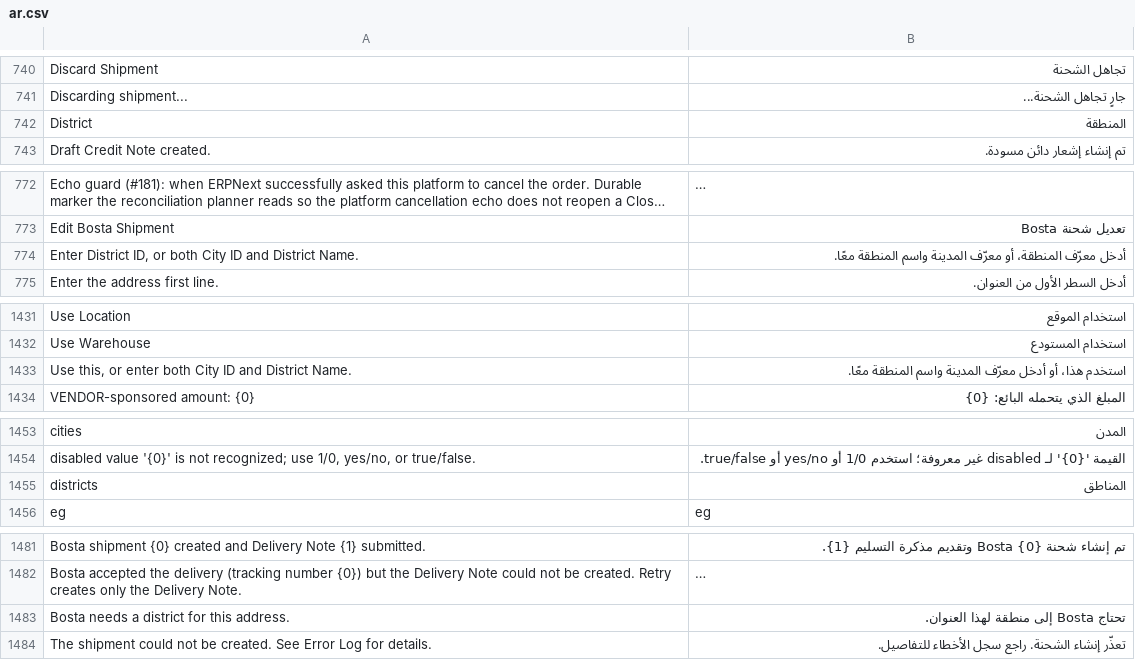
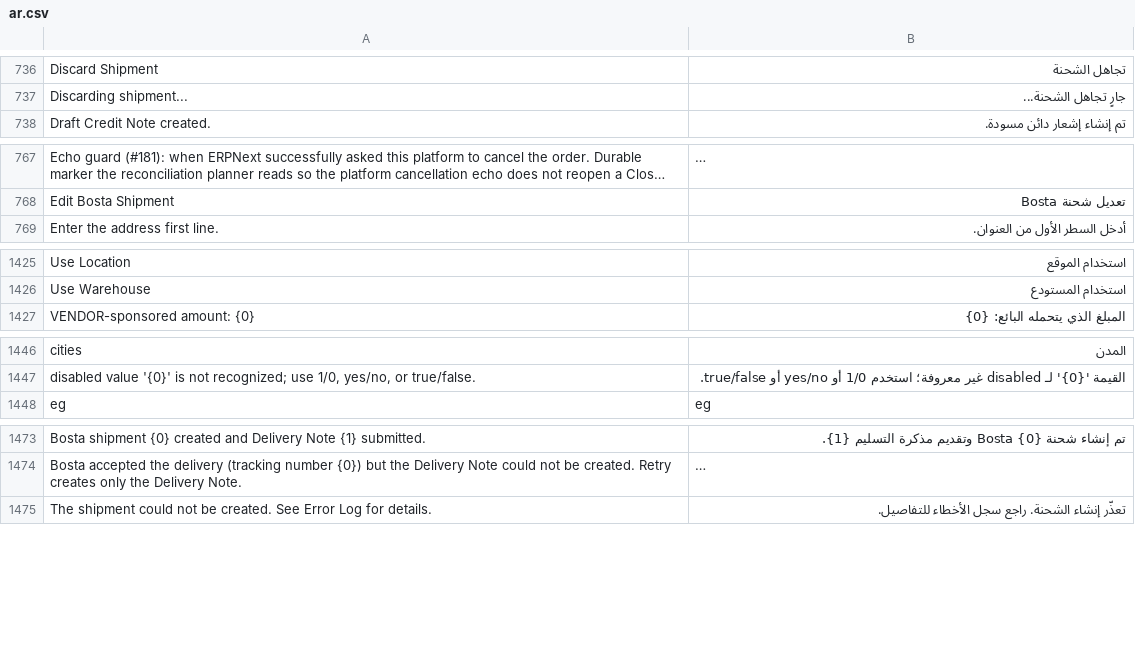
Before and after one commit to MohamedAmirr/tamwenat-el-zekrayat, a CSV file: apps/marketplace_integrations/marketplace_integrations/translations/ar.csv, drawn as a sheet; only a part is shown, gaps mark what is left out; long unchanged cells end in …; removed rows and columns are numbered as before the commit, all else as after; the diff covers the shown part only; the diff names each change by its address in the sheet, - before the commit and + after, or states it on an @@ line.

Commit message:
feat(bosta): create and edit without a district; Bosta resolves it from the city code and address

```diff
--- a/apps/marketplace_integrations/marketplace_integrations/translations/ar.csv
+++ b/apps/marketplace_integrations/marketplace_integrations/translations/ar.csv
-row 742: District | المنطقة
-row 774: Enter District ID, or both City ID and District Name. | أدخل معرّف المنطقة، أو معرّف المدينة واسم المنطقة معًا.
-row 1433: Use this, or enter both City ID and District Name. | استخدم هذا، أو أدخل معرّف المدينة واسم المنطقة معًا.
-row 1455: districts | المناطق
-row 1483: Bosta needs a district for this address. | تحتاج Bosta إلى منطقة لهذا العنوان.
```
Also changed, not shown: 8 added rows and 6 removed rows elsewhere in this file, 28 other files.
